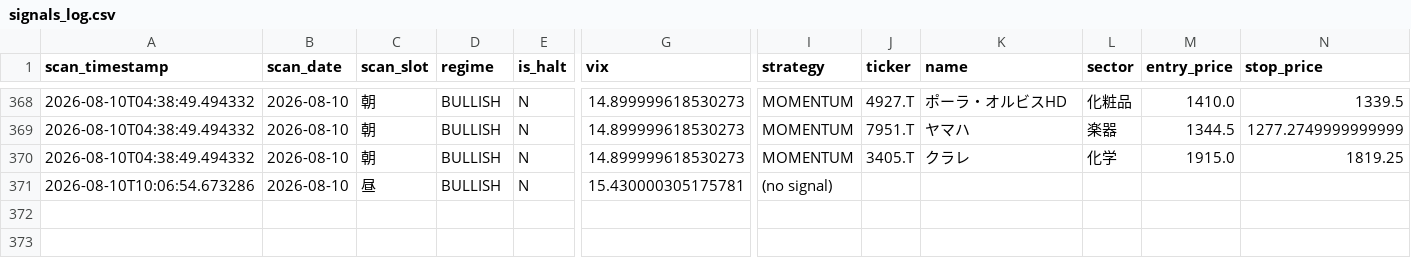
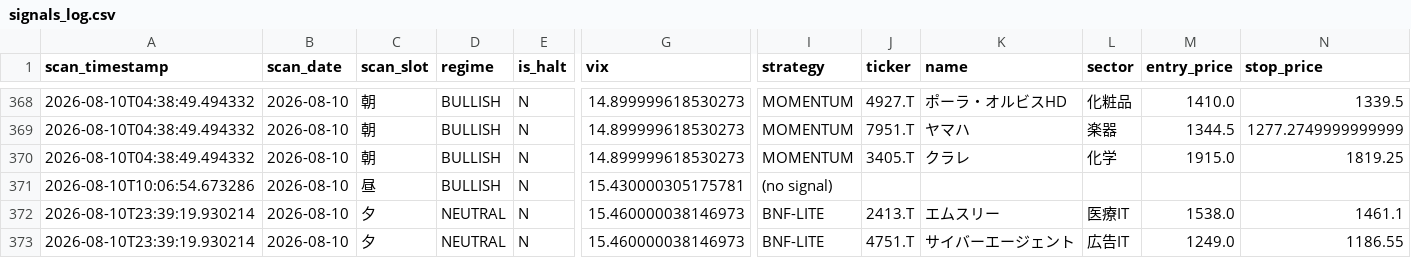
Before and after one commit to oo12takemaru-create/stock-trading-, a CSV file: signals_log.csv, drawn as a sheet; only a part is shown, gaps mark what is left out; rows hold the shown columns only; the diff names each change by its address in the sheet, - before the commit and + after, or states it on an @@ line.

```diff
--- a/signals_log.csv
+++ b/signals_log.csv
+row 372: 2026-08-10T23:39:19.930214 | 2026-08-10 | 夕 | NEUTRAL | N | 15.460000038146973 | BNF-LITE | 2413.T | エムスリー | 医療IT | 1538.0 | 1461.1
+row 373: 2026-08-10T23:39:19.930214 | 2026-08-10 | 夕 | NEUTRAL | N | 15.460000038146973 | BNF-LITE | 4751.T | サイバーエージェント | 広告IT | 1249.0 | 1186.55
```
